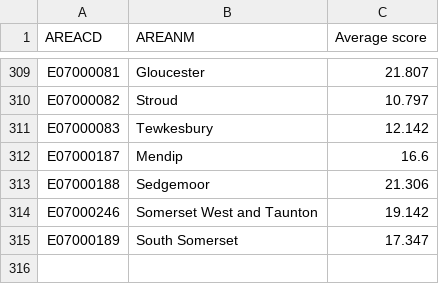
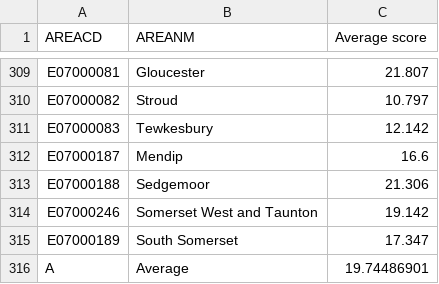
Before and after one commit to ONSvisual/beeswarm, a CSV file: population-profiles/deprivation.csv, drawn as a sheet; only a part is shown, gaps mark what is left out.

Commit message:
improvements
time in x label axis
legend
average line
deprivation arrow

```diff
--- a/population-profiles/deprivation.csv
+++ b/population-profiles/deprivation.csv
@@ -315 +315,2 @@ E07000246,Somerset West and Taunton,19.142
 E07000189,South Somerset,17.347
+A,Average,19.74486901
```
Also changed, not shown: population-profiles/age.csv, population-profiles/employment.csv, 5 other files.
